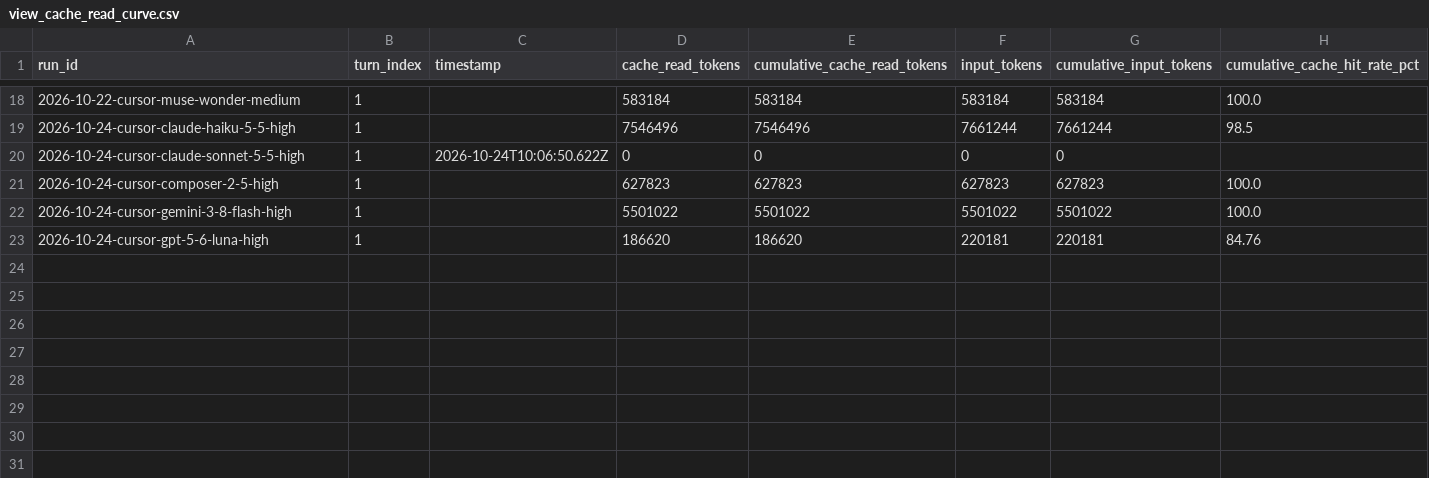
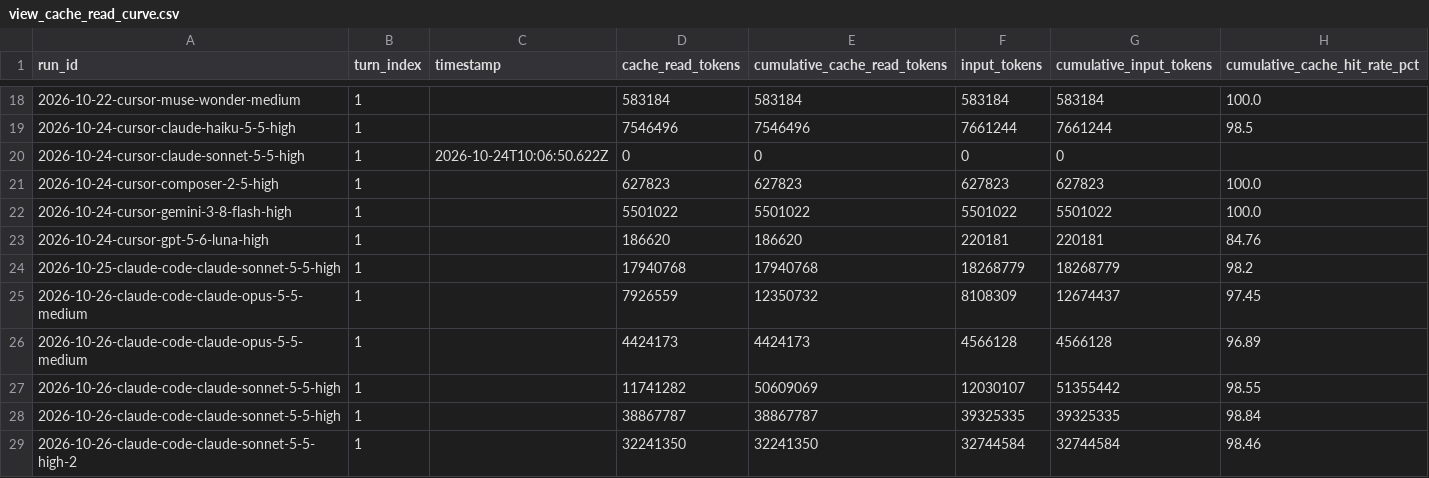
Before and after one commit to loic-brissot/llm-frontier-evaluator, a CSV file: dashboard/warehouse/csv/view_cache_read_curve.csv, drawn as a sheet; only a part is shown, gaps mark what is left out.

```diff
--- a/dashboard/warehouse/csv/view_cache_read_curve.csv
+++ b/dashboard/warehouse/csv/view_cache_read_curve.csv
@@ -23 +23,7 @@ run_id,turn_index,timestamp,cache_read_tokens,cumulative_cache_read_tokens,input
 2026-10-24-cursor-gpt-5-6-luna-high,1,"",186620,186620,220181,220181,84.76
+2026-10-25-claude-code-claude-sonnet-5-5-high,1,"",17940768,17940768,18268779,18268779,98.2
+2026-10-26-claude-code-claude-opus-5-5-medium,1,"",7926559,12350732,8108309,12674437,97.45
+2026-10-26-claude-code-claude-opus-5-5-medium,1,"",4424173,4424173,4566128,4566128,96.89
+2026-10-26-claude-code-claude-sonnet-5-5-high,1,"",11741282,50609069,12030107,51355442,98.55
+2026-10-26-claude-code-claude-sonnet-5-5-high,1,"",38867787,38867787,39325335,39325335,98.84
+2026-10-26-claude-code-claude-sonnet-5-5-high-2,1,"",32241350,32241350,32744584,32744584,98.46
```
Also changed, not shown: dashboard/warehouse/csv/fact_runs.csv, dashboard/warehouse/csv/fact_turns.csv, 38 other files.
